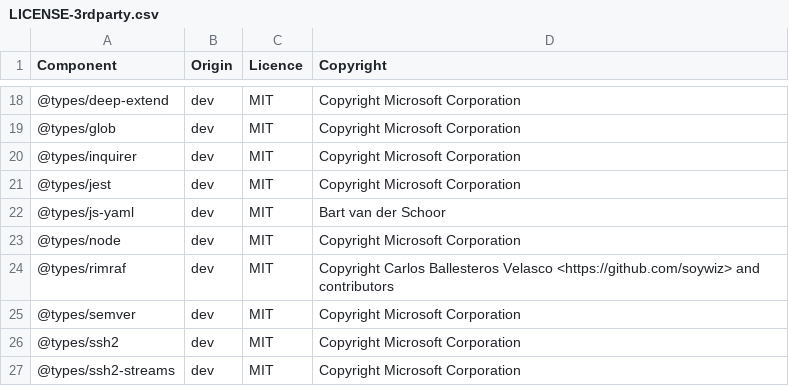
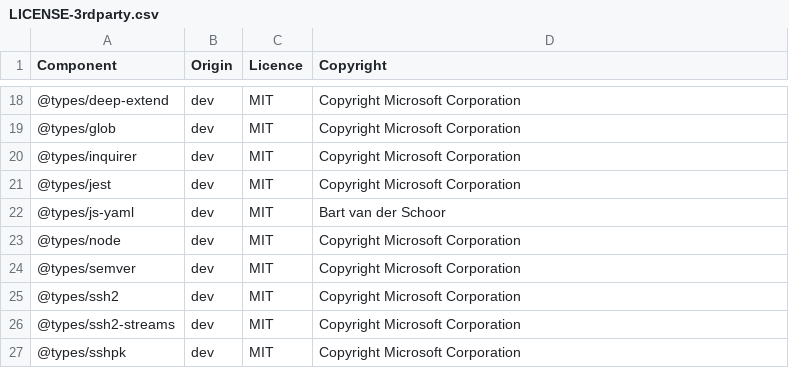
Before and after one commit to DataDog/datadog-ci, a CSV file: LICENSE-3rdparty.csv, drawn as a sheet; only a part is shown, gaps mark what is left out; the shorter side is filled out with more unchanged rows; the diff names each change by its address in the sheet, - before the commit and + after, or states it on an @@ line.

Commit message:
[dep] Bump rimraf to `5.0.10`

```diff
--- a/LICENSE-3rdparty.csv
+++ b/LICENSE-3rdparty.csv
-row 24: @types/rimraf | dev | MIT | Copyright Carlos Ballesteros Velasco <https://github.com/soywiz> and contributors
```
Also changed, not shown: 3 other files.
